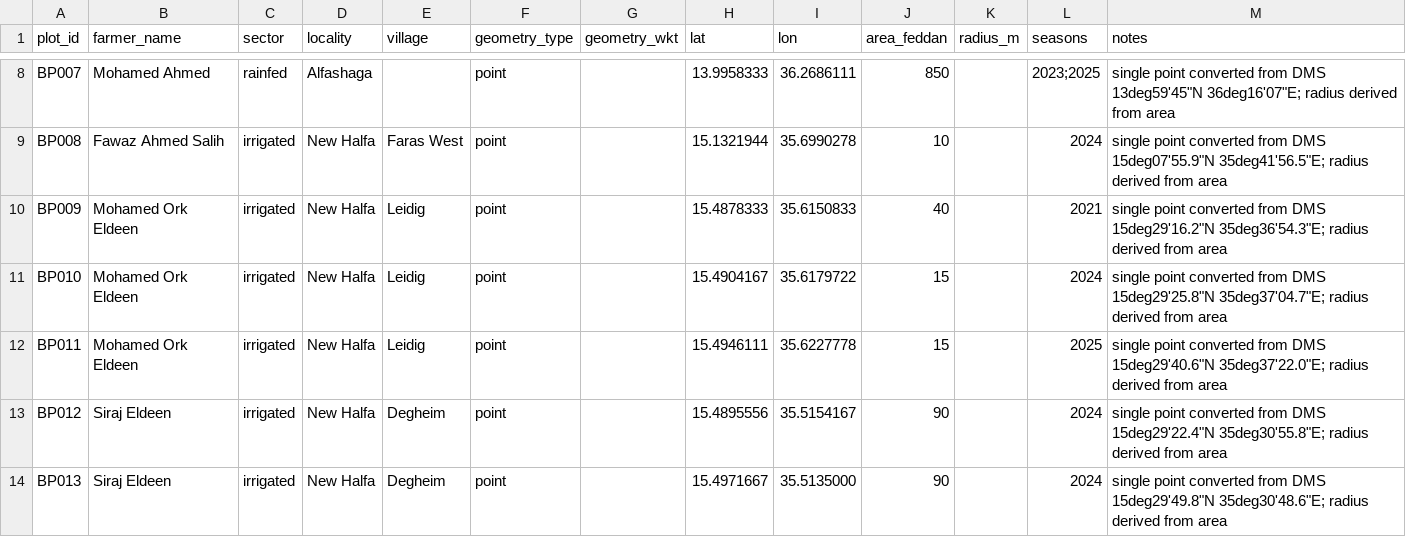
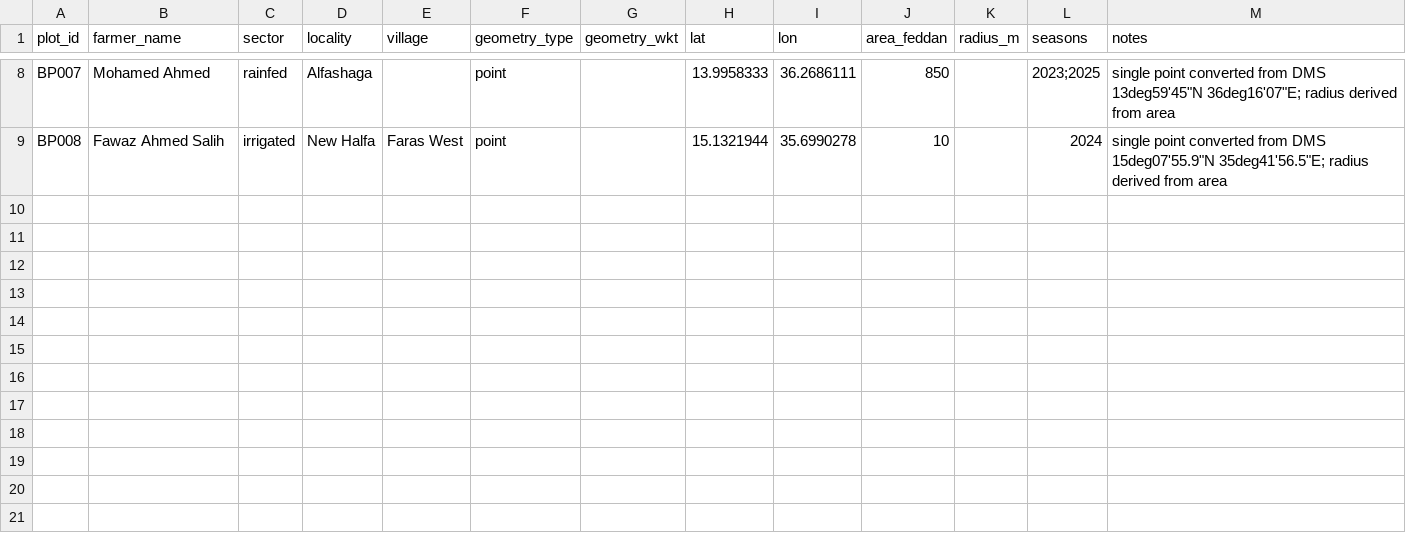
Before and after one commit to ahmedshbika90-blip/Mahsooli_gis, a CSV file: data/farmers/baseline_plots.csv, drawn as a sheet; only a part is shown, gaps mark what is left out.

```diff
--- a/data/farmers/baseline_plots.csv
+++ b/data/farmers/baseline_plots.csv
@@ -9,6 +9 @@ BP007,Mohamed Ahmed,rainfed,Alfashaga,,point,,13.9958333,36.2686111,850,,2023;20
 BP008,Fawaz Ahmed Salih,irrigated,New Halfa,Faras West,point,,15.1321944,35.6990278,10,,2024,single point converted from DMS 15deg07'55.9"N 35deg41'56.5"E; radius derived from area
-BP009,Mohamed Ork Eldeen,irrigated,New Halfa,Leidig,point,,15.4878333,35.6150833,40,,2021,single point converted from DMS 15deg29'16.2"N 35deg36'54.3"E; radius derived from area
-BP010,Mohamed Ork Eldeen,irrigated,New Halfa,Leidig,point,,15.4904167,35.6179722,15,,2024,single point converted from DMS 15deg29'25.8"N 35deg37'04.7"E; radius derived from area
-BP011,Mohamed Ork Eldeen,irrigated,New Halfa,Leidig,point,,15.4946111,35.6227778,15,,2025,single point converted from DMS 15deg29'40.6"N 35deg37'22.0"E; radius derived from area
-BP012,Siraj Eldeen,irrigated,New Halfa,Degheim,point,,15.4895556,35.5154167,90,,2024,single point converted from DMS 15deg29'22.4"N 35deg30'55.8"E; radius derived from area
-BP013,Siraj Eldeen,irrigated,New Halfa,Degheim,point,,15.4971667,35.5135000,90,,2024,single point converted from DMS 15deg29'49.8"N 35deg30'48.6"E; radius derived from area
```
Also changed, not shown: 3 other files.
